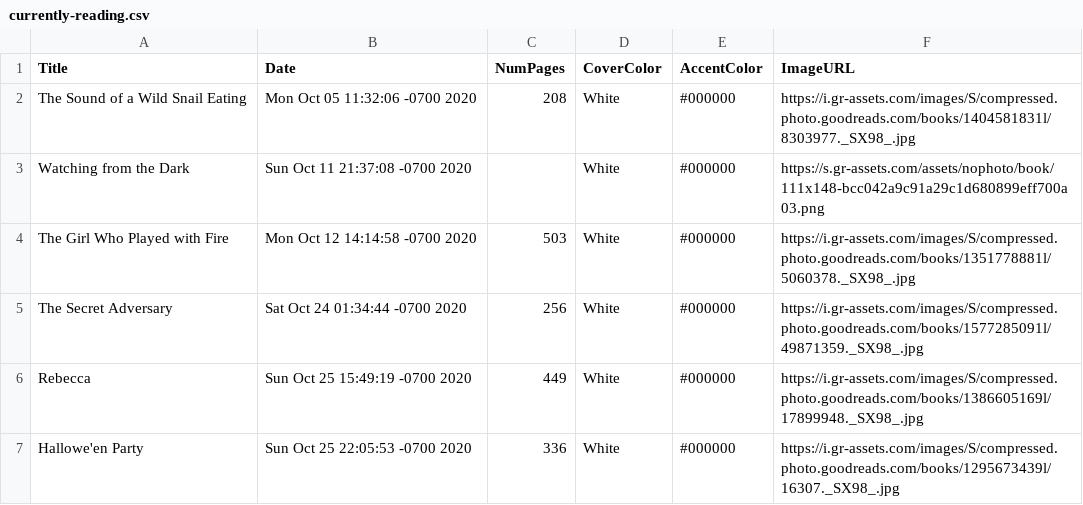
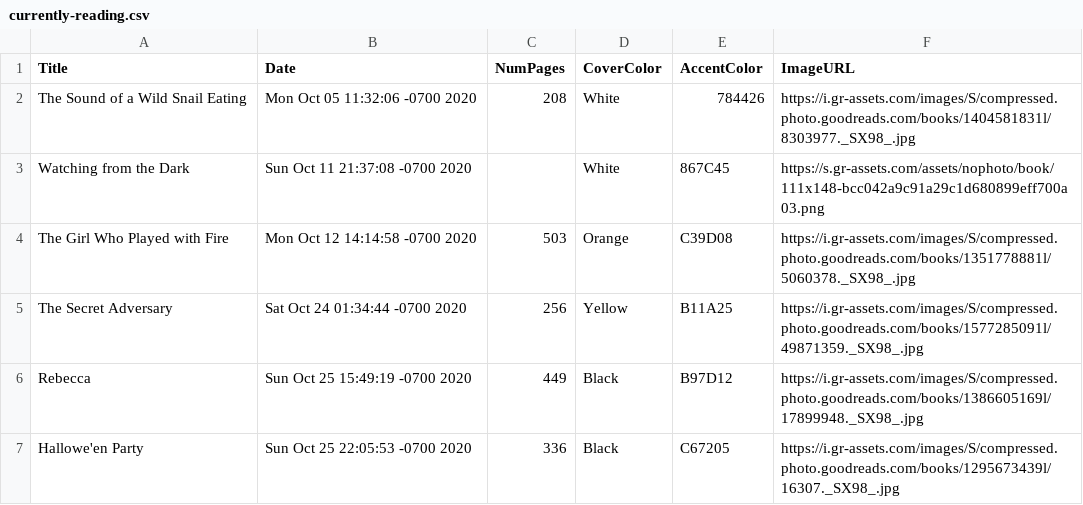
Before and after one commit to shanamatthews/spine-generator, a CSV file: currently-reading.csv, drawn as a sheet.

```diff
--- a/currently-reading.csv
+++ b/currently-reading.csv
@@ -1,7 +1,7 @@
 "Title","Date","NumPages","CoverColor","AccentColor","ImageURL"
-"The Sound of a Wild Snail Eating","Mon Oct 05 11:32:06 -0700 2020","208","White","#000000","https://i.gr-assets.com/images/S/compressed.photo.goodreads.com/books/1404581831l/8303977._SX98_.jpg"
-"Watching from the Dark","Sun Oct 11 21:37:08 -0700 2020","","White","#000000","https://s.gr-assets.com/assets/nophoto/book/111x148-bcc042a9c91a29c1d680899eff700a03.png"
-"The Girl Who Played with Fire","Mon Oct 12 14:14:58 -0700 2020","503","White","#000000","https://i.gr-assets.com/images/S/compressed.photo.goodreads.com/books/1351778881l/5060378._SX98_.jpg"
-"The Secret Adversary","Sat Oct 24 01:34:44 -0700 2020","256","White","#000000","https://i.gr-assets.com/images/S/compressed.photo.goodreads.com/books/1577285091l/49871359._SX98_.jpg"
-"Rebecca","Sun Oct 25 15:49:19 -0700 2020","449","White","#000000","https://i.gr-assets.com/images/S/compressed.photo.goodreads.com/books/1386605169l/17899948._SX98_.jpg"
-"Hallowe'en Party","Sun Oct 25 22:05:53 -0700 2020","336","White","#000000","https://i.gr-assets.com/images/S/compressed.photo.goodreads.com/books/1295673439l/16307._SX98_.jpg"
+"The Sound of a Wild Snail Eating","Mon Oct 05 11:32:06 -0700 2020","208","White","784426","https://i.gr-assets.com/images/S/compressed.photo.goodreads.com/books/1404581831l/8303977._SX98_.jpg"
+"Watching from the Dark","Sun Oct 11 21:37:08 -0700 2020","","White","867C45","https://s.gr-assets.com/assets/nophoto/book/111x148-bcc042a9c91a29c1d680899eff700a03.png"
+"The Girl Who Played with Fire","Mon Oct 12 14:14:58 -0700 2020","503","Orange","C39D08","https://i.gr-assets.com/images/S/compressed.photo.goodreads.com/books/1351778881l/5060378._SX98_.jpg"
+"The Secret Adversary","Sat Oct 24 01:34:44 -0700 2020","256","Yellow","B11A25","https://i.gr-assets.com/images/S/compressed.photo.goodreads.com/books/1577285091l/49871359._SX98_.jpg"
+"Rebecca","Sun Oct 25 15:49:19 -0700 2020","449","Black","B97D12","https://i.gr-assets.com/images/S/compressed.photo.goodreads.com/books/1386605169l/17899948._SX98_.jpg"
+"Hallowe'en Party","Sun Oct 25 22:05:53 -0700 2020","336","Black","C67205","https://i.gr-assets.com/images/S/compressed.photo.goodreads.com/books/1295673439l/16307._SX98_.jpg"
```
Also changed, not shown: recently-read.csv, 1 other file.
